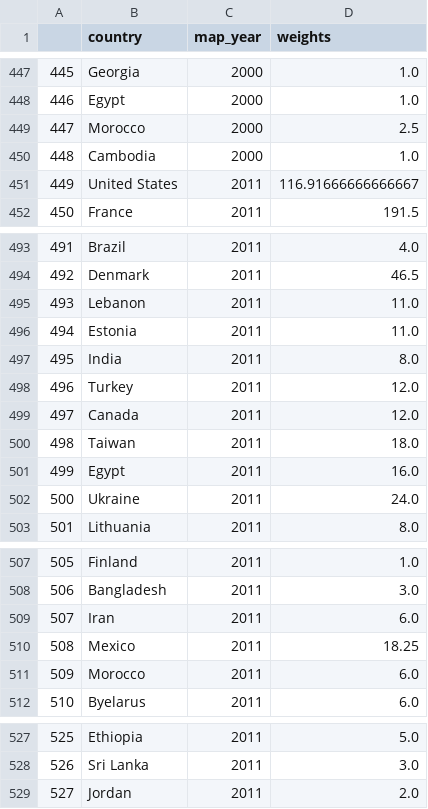
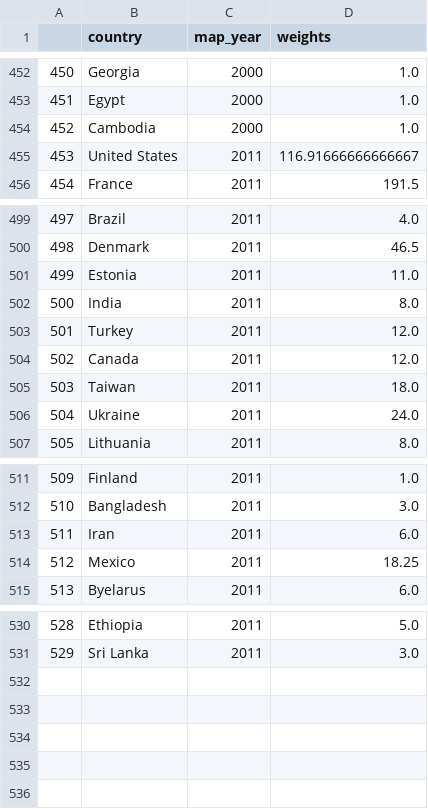
Before and after one commit to panuscha/translation-mapping, a CSV file: weights/weights_language_families.csv, drawn as a sheet; only a part is shown, gaps mark what is left out; removed rows and columns are numbered as before the commit, all else as after; the diff covers the shown part only; the diff names each change by its address in the sheet, - before the commit and + after, or states it on an @@ line.

```diff
--- a/weights/weights_language_families.csv
+++ b/weights/weights_language_families.csv
@@ column A renumbered between rows 68 and 531 @@
-row 449: 447 | Morocco | 2000 | 2.5
-row 495: 493 | Lebanon | 2011 | 11.0
-row 501: 499 | Egypt | 2011 | 16.0
-row 511: 509 | Morocco | 2011 | 6.0
-row 529: 527 | Jordan | 2011 | 2.0
```
Also changed, not shown: 13 added rows, 6 removed rows and 10 edited cells elsewhere in this file, weights/weights_only_major_language_families_new.csv, 19 other files.
